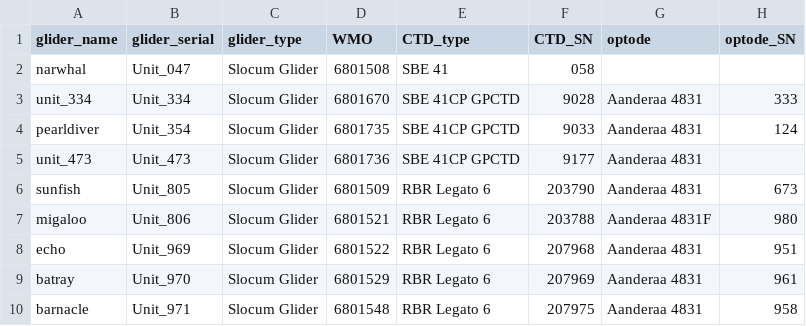
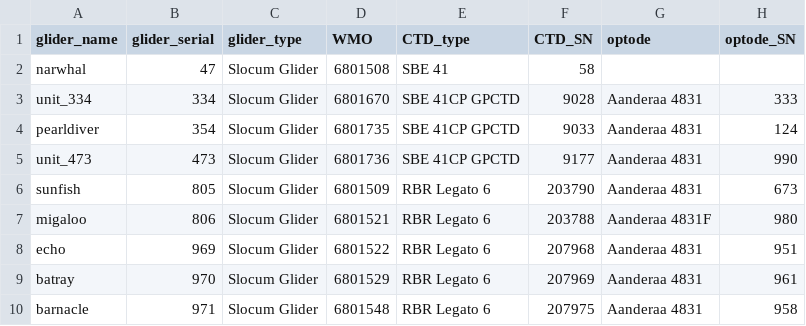
Before and after one commit to OceanGNS/PGPT, a CSV file: glider_reference_information/glider_serial-numbers_and_sensor-serial-numbers.csv, drawn as a sheet.

```diff
--- a/glider_reference_information/glider_serial-numbers_and_sensor-serial-numbers.csv
+++ b/glider_reference_information/glider_serial-numbers_and_sensor-serial-numbers.csv
@@ -1,10 +1,10 @@
 glider_name,glider_serial,glider_type,WMO,CTD_type,CTD_SN,optode,optode_SN
-narwhal,Unit_047,Slocum Glider,6801508,SBE 41,058,,
-unit_334,Unit_334,Slocum Glider,6801670,SBE 41CP GPCTD,9028,Aanderaa 4831,333
-pearldiver,Unit_354,Slocum Glider,6801735,SBE 41CP GPCTD,9033,Aanderaa 4831,124
-unit_473,Unit_473,Slocum Glider,6801736,SBE 41CP GPCTD,9177,Aanderaa 4831,
-sunfish,Unit_805,Slocum Glider,6801509,RBR Legato 6,203790,Aanderaa 4831,673
-migaloo,Unit_806,Slocum Glider,6801521,RBR Legato 6,203788,Aanderaa 4831F,980
-echo,Unit_969,Slocum Glider,6801522,RBR Legato 6,207968,Aanderaa 4831,951
-batray,Unit_970,Slocum Glider,6801529,RBR Legato 6,207969,Aanderaa 4831,961
-barnacle,Unit_971,Slocum Glider,6801548,RBR Legato 6,207975,Aanderaa 4831,958
+narwhal,47,Slocum Glider,6801508,SBE 41,58,,
+unit_334,334,Slocum Glider,6801670,SBE 41CP GPCTD,9028,Aanderaa 4831,333
+pearldiver,354,Slocum Glider,6801735,SBE 41CP GPCTD,9033,Aanderaa 4831,124
+unit_473,473,Slocum Glider,6801736,SBE 41CP GPCTD,9177,Aanderaa 4831,990
+sunfish,805,Slocum Glider,6801509,RBR Legato 6,203790,Aanderaa 4831,673
+migaloo,806,Slocum Glider,6801521,RBR Legato 6,203788,Aanderaa 4831F,980
+echo,969,Slocum Glider,6801522,RBR Legato 6,207968,Aanderaa 4831,951
+batray,970,Slocum Glider,6801529,RBR Legato 6,207969,Aanderaa 4831,961
+barnacle,971,Slocum Glider,6801548,RBR Legato 6,207975,Aanderaa 4831,958
```
Also changed, not shown: 7 other files.
